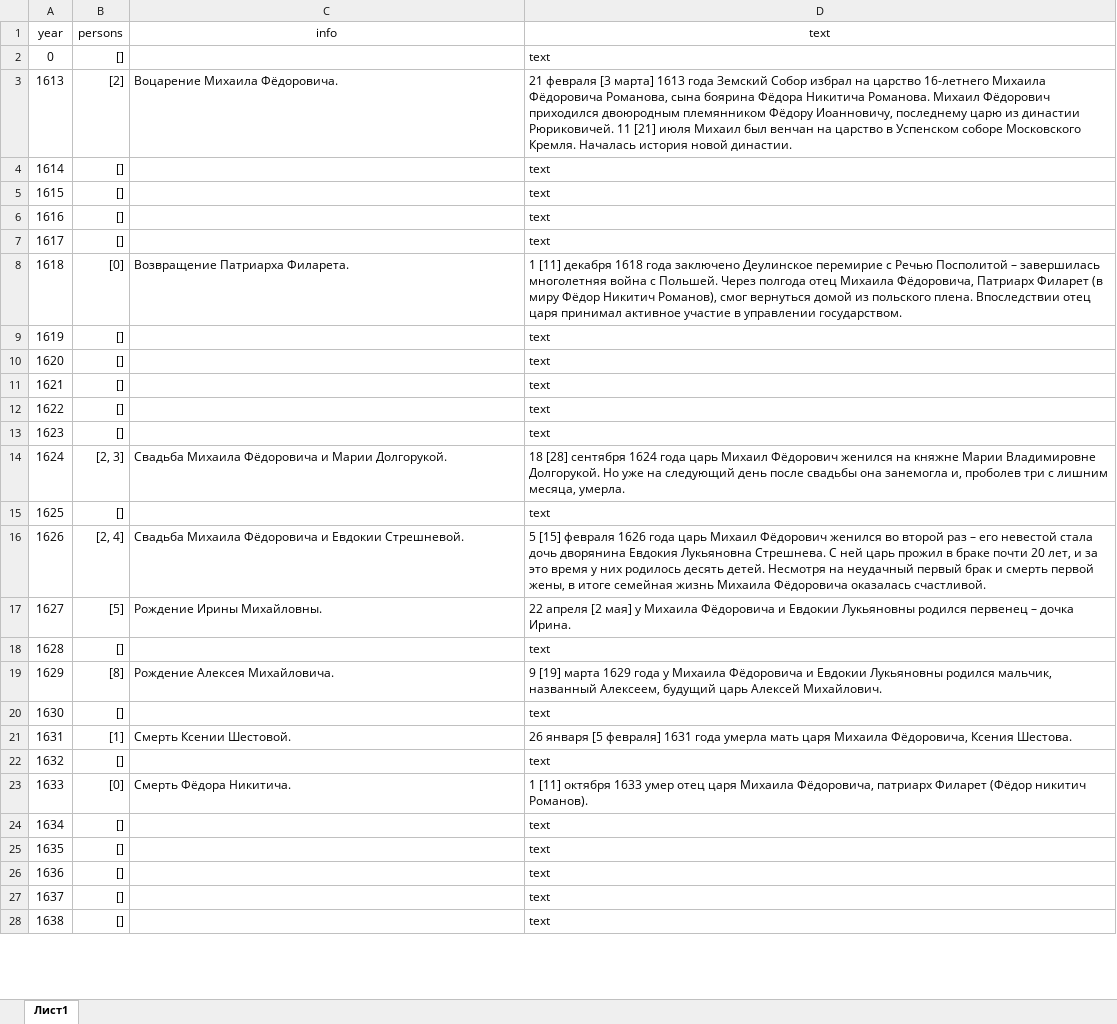
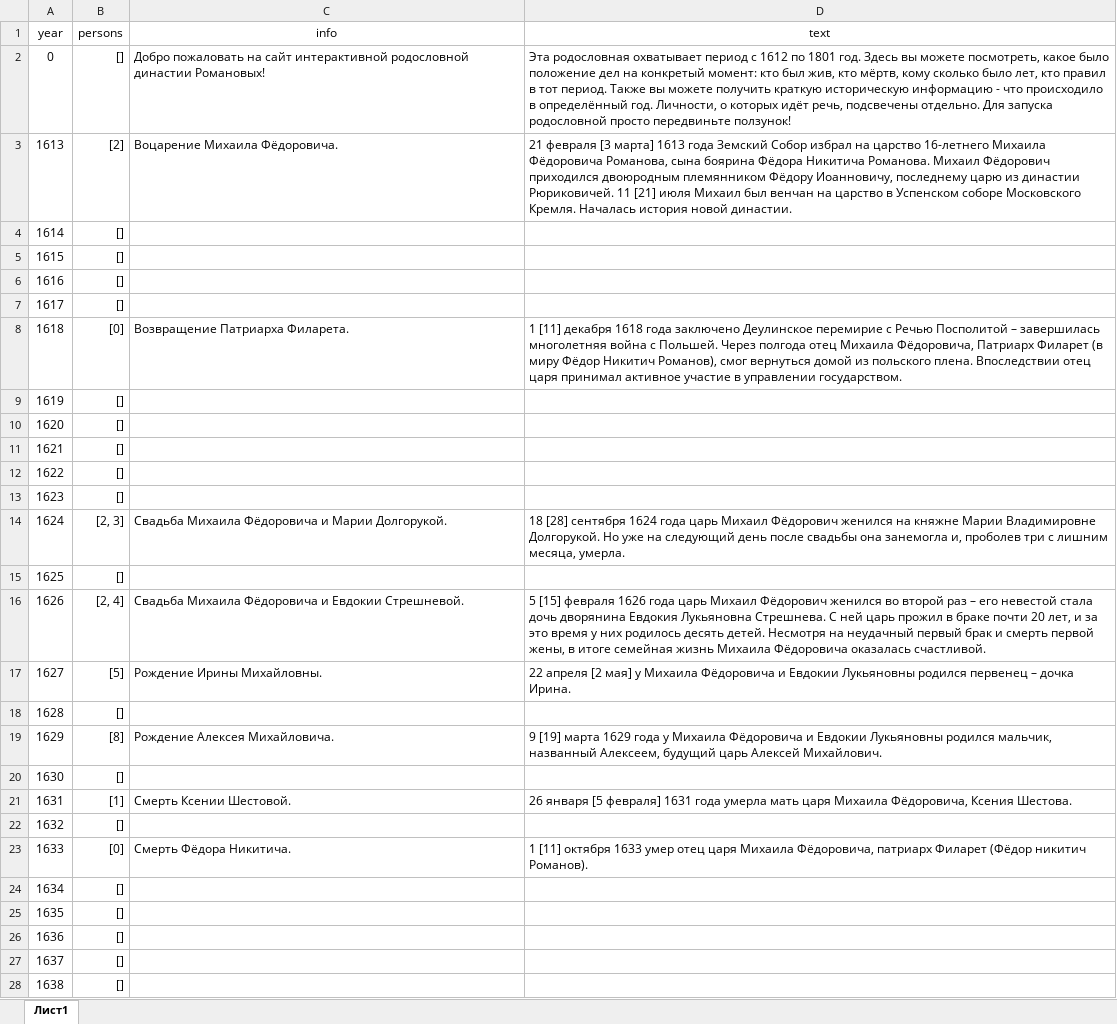
Before and after one commit to fak1kondrashov24/romanovs, an Excel workbook: src/history.xlsx, sheet Лист1, drawn as a sheet; only a part is shown; values as stored, in another font and other column widths than the file's, no borders; the diff covers the shown part only; the diff names each change by its address in the sheet, - before the commit and + after, or states it on an @@ line.

```diff
--- a/src/history.xlsx (sheet Лист1)
+++ b/src/history.xlsx (sheet Лист1)
-C2 (info): (empty)
+C2 (info): Добро пожаловать на сайт интерактивной родословной династии Романовых!
-D2 (text): text
+D2 (text): Эта родословная охватывает период с 1612 по 1801 год. Здесь вы можете посмотреть, какое было положение дел на конкретый момент: кто был жив, кто мёртв, кому сколько было лет, кто правил в тот период. Также вы можете получить краткую историческую информацию - что происходило в определённый год. Личности, о которых идёт речь, подсвечены отдельно. Для запуска родословной просто передвиньте ползунок!
-D4:D7 (text): text
+D4:D7 (text): (empty)
-D9:D13 (text): text
+D9:D13 (text): (empty)
-D15 (text): text
+D15 (text): (empty)
-D18 (text): text
+D18 (text): (empty)
-D20 (text): text
+D20 (text): (empty)
-D22 (text): text
+D22 (text): (empty)
-D24:D28 (text): text
+D24:D28 (text): (empty)
```
Also changed, not shown: 100 edited cells elsewhere in this sheet, src/romanovs.xlsx, 9 other files.
